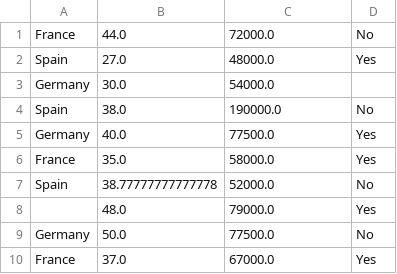
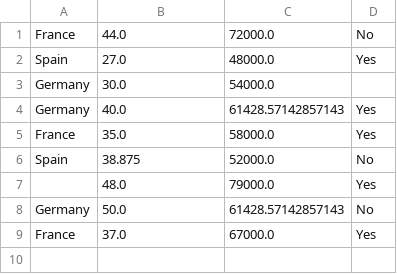
Before and after one commit to sanjaykuppan/Data-cleaner, a CSV file: datamodified.csv, drawn as a sheet.

```diff
--- a/datamodified.csv
+++ b/datamodified.csv
@@ -3,8 +3,7 @@ Spain,27.0,48000.0,Yes
 Germany,30.0,54000.0,
-Spain,38.0,190000.0,No
-Germany,40.0,77500.0,Yes
+Germany,40.0,61428.57142857143,Yes
 France,35.0,58000.0,Yes
-Spain,38.77777777777778,52000.0,No
+Spain,38.875,52000.0,No
  ,48.0,79000.0,Yes
-Germany,50.0,77500.0,No
+Germany,50.0,61428.57142857143,No
 France,37.0,67000.0,Yes
```
Also changed, not shown: 2 other files.
